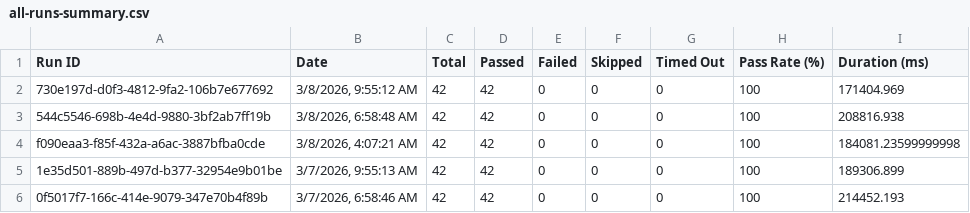
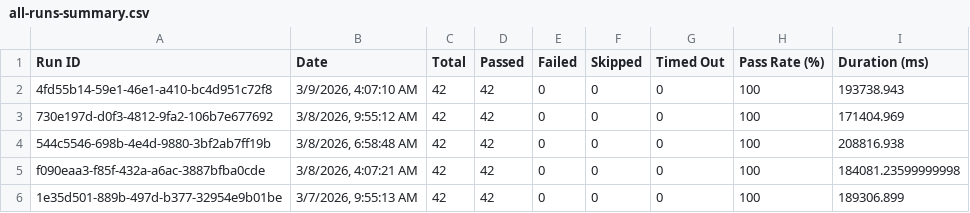
Before and after one commit to saira-uwc/Shunyalabs_console, a CSV file: docs/exports/all-runs-summary.csv, drawn as a sheet; only a part is shown; the shorter side is filled out with more unchanged rows; the diff names each change by its address in the sheet, - before the commit and + after, or states it on an @@ line.

```diff
--- a/docs/exports/all-runs-summary.csv
+++ b/docs/exports/all-runs-summary.csv
+row 2: 4fd55b14-59e1-46e1-a410-bc4d951c72f8 | 3/9/2026, 4:07:10 AM | 42 | 42 | 0 | 0 | 0 | 100 | 193738.943
```
Also changed, not shown: docs/exports/current-run.csv, 2 other files.
